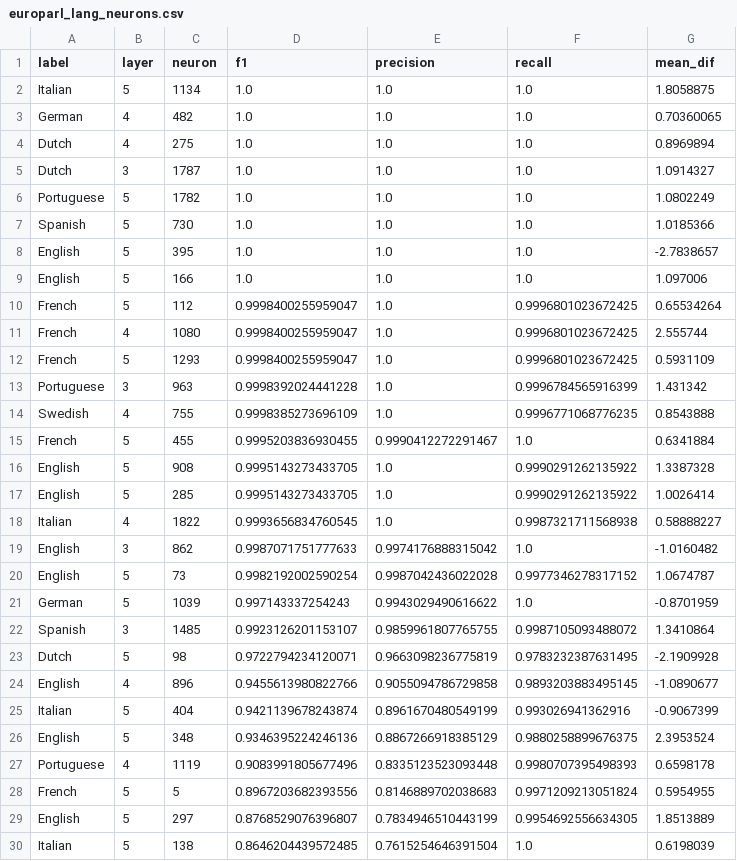
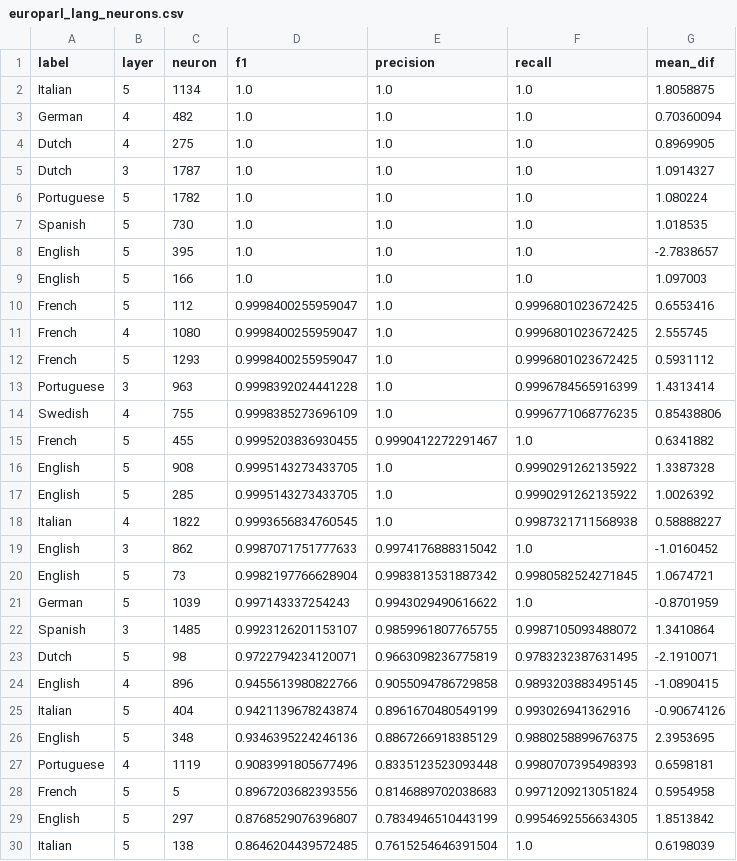
Before and after one commit to wesg52/llm-context-neurons, a CSV file: context_neurons/pythia-70m/europarl_lang_neurons.csv, drawn as a sheet; only a part is shown; the diff covers the shown part only.

```diff
--- a/context_neurons/pythia-70m/europarl_lang_neurons.csv
+++ b/context_neurons/pythia-70m/europarl_lang_neurons.csv
@@ -2,29 +2,29 @@ label,layer,neuron,f1,precision,recall,mean_dif
 Italian,5,1134,1.0,1.0,1.0,1.8058875
-German,4,482,1.0,1.0,1.0,0.70360065
-Dutch,4,275,1.0,1.0,1.0,0.8969894
+German,4,482,1.0,1.0,1.0,0.70360094
+Dutch,4,275,1.0,1.0,1.0,0.8969905
 Dutch,3,1787,1.0,1.0,1.0,1.0914327
-Portuguese,5,1782,1.0,1.0,1.0,1.0802249
-Spanish,5,730,1.0,1.0,1.0,1.0185366
+Portuguese,5,1782,1.0,1.0,1.0,1.080224
+Spanish,5,730,1.0,1.0,1.0,1.018535
 English,5,395,1.0,1.0,1.0,-2.7838657
-English,5,166,1.0,1.0,1.0,1.097006
-French,5,112,0.9998400255959047,1.0,0.9996801023672425,0.65534264
-French,4,1080,0.9998400255959047,1.0,0.9996801023672425,2.555744
-French,5,1293,0.9998400255959047,1.0,0.9996801023672425,0.5931109
-Portuguese,3,963,0.9998392024441228,1.0,0.9996784565916399,1.431342
-Swedish,4,755,0.9998385273696109,1.0,0.9996771068776235,0.8543888
-French,5,455,0.9995203836930455,0.9990412272291467,1.0,0.6341884
+English,5,166,1.0,1.0,1.0,1.097003
+French,5,112,0.9998400255959047,1.0,0.9996801023672425,0.6553416
+French,4,1080,0.9998400255959047,1.0,0.9996801023672425,2.555745
+French,5,1293,0.9998400255959047,1.0,0.9996801023672425,0.5931112
+Portuguese,3,963,0.9998392024441228,1.0,0.9996784565916399,1.4313414
+Swedish,4,755,0.9998385273696109,1.0,0.9996771068776235,0.85438806
+French,5,455,0.9995203836930455,0.9990412272291467,1.0,0.6341882
 English,5,908,0.9995143273433705,1.0,0.9990291262135922,1.3387328
-English,5,285,0.9995143273433705,1.0,0.9990291262135922,1.0026414
+English,5,285,0.9995143273433705,1.0,0.9990291262135922,1.0026392
 Italian,4,1822,0.9993656834760545,1.0,0.9987321711568938,0.58888227
-English,3,862,0.9987071751777633,0.9974176888315042,1.0,-1.0160482
-English,5,73,0.9982192002590254,0.9987042436022028,0.9977346278317152,1.0674787
+English,3,862,0.9987071751777633,0.9974176888315042,1.0,-1.0160452
+English,5,73,0.9982197766628904,0.9983813531887342,0.9980582524271845,1.0674721
 German,5,1039,0.997143337254243,0.9943029490616622,1.0,-0.8701959
 Spanish,3,1485,0.9923126201153107,0.9859961807765755,0.9987105093488072,1.3410864
-Dutch,5,98,0.9722794234120071,0.9663098236775819,0.9783232387631495,-2.1909928
-English,4,896,0.9455613980822766,0.9055094786729858,0.9893203883495145,-1.0890677
-Italian,5,404,0.9421139678243874,0.8961670480549199,0.993026941362916,-0.9067399
-English,5,348,0.9346395224246136,0.8867266918385129,0.9880258899676375,2.3953524
-Portuguese,4,1119,0.9083991805677496,0.8335123523093448,0.9980707395498393,0.6598178
-French,5,5,0.8967203682393556,0.8146889702038683,0.9971209213051824,0.5954955
-English,5,297,0.8768529076396807,0.7834946510443199,0.9954692556634305,1.8513889
+Dutch,5,98,0.9722794234120071,0.9663098236775819,0.9783232387631495,-2.1910071
+English,4,896,0.9455613980822766,0.9055094786729858,0.9893203883495145,-1.0890415
+Italian,5,404,0.9421139678243874,0.8961670480549199,0.993026941362916,-0.90674126
+English,5,348,0.9346395224246136,0.8867266918385129,0.9880258899676375,2.3953695
+Portuguese,4,1119,0.9083991805677496,0.8335123523093448,0.9980707395498393,0.6598181
+French,5,5,0.8967203682393556,0.8146889702038683,0.9971209213051824,0.5954958
+English,5,297,0.8768529076396807,0.7834946510443199,0.9954692556634305,1.8513842
 Italian,5,138,0.8646204439572485,0.7615254646391504,1.0,0.6198039
```
Also changed, not shown: 55 edited cells elsewhere in this file, context_neurons/pythia-70m/pile_data_source_neurons.csv, 12 other files.
